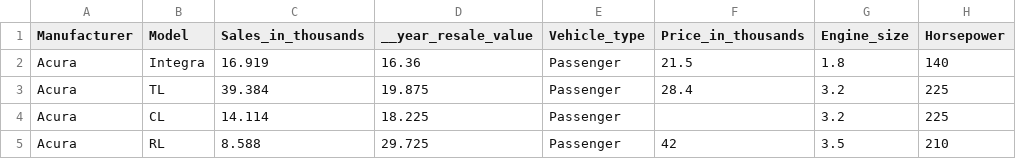
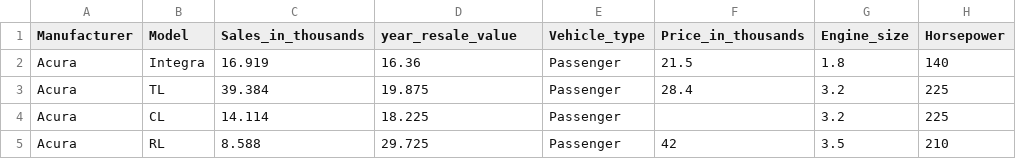
Before and after one commit to Jose-Luis25/EstadisticaVerano, a CSV file: Car_sales.csv, drawn as a sheet; only a part is shown; the diff names each change by its address in the sheet, - before the commit and + after, or states it on an @@ line.

Commit message:
Update Car_sales.csv

```diff
--- a/Car_sales.csv
+++ b/Car_sales.csv
-D1: __year_resale_value
+D1: year_resale_value
```
